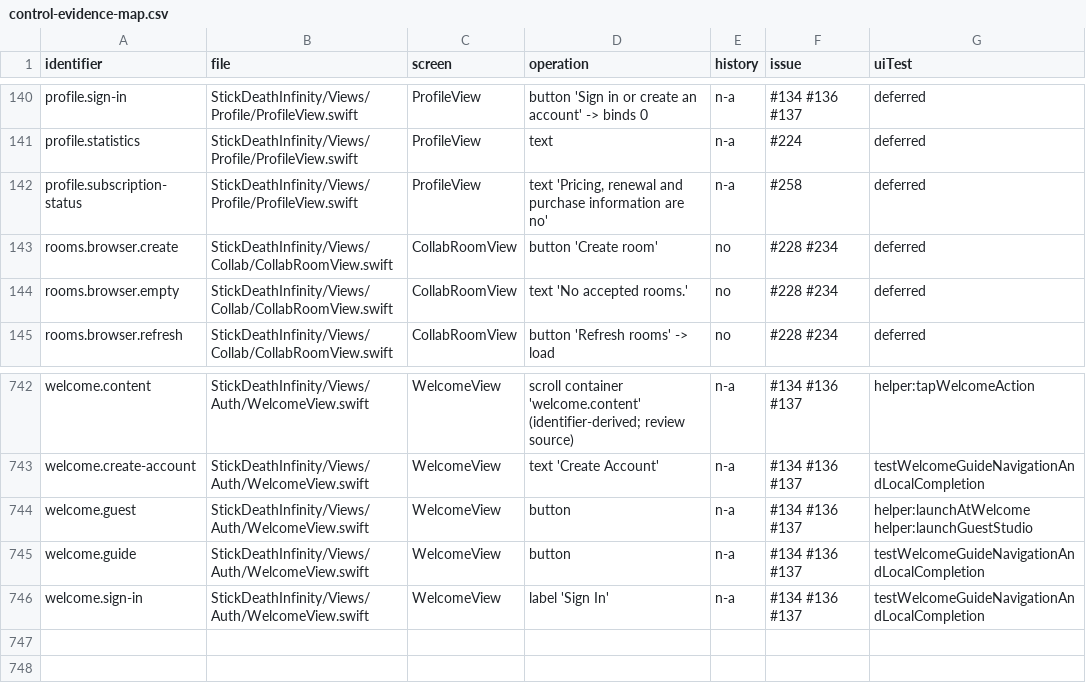
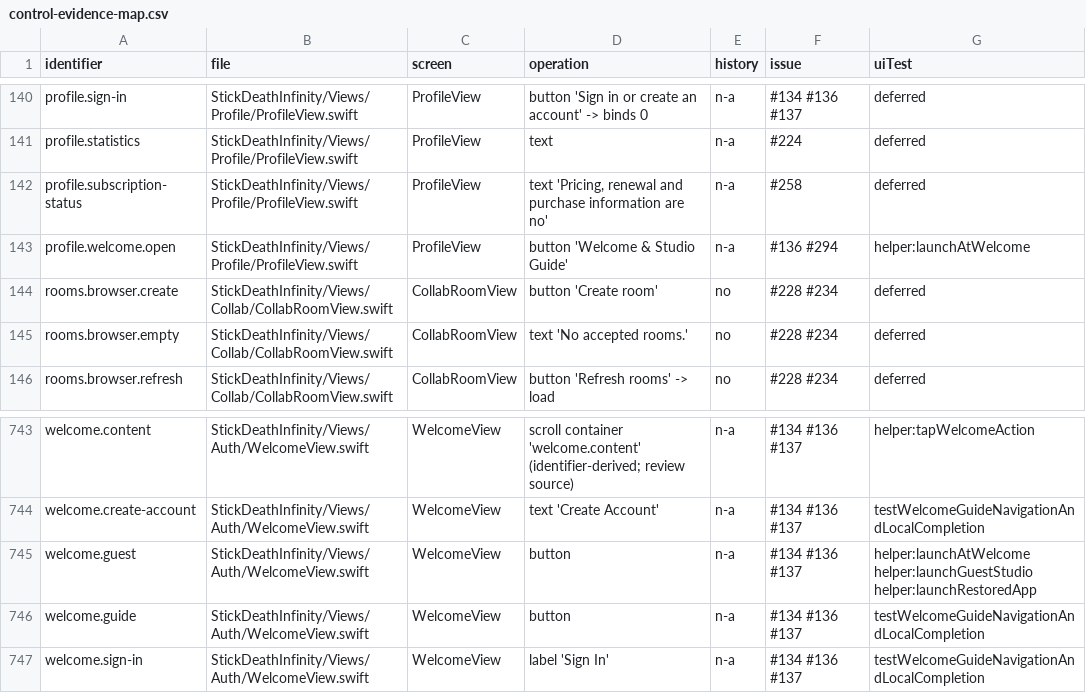
Before and after one commit to jmw7629/StickDeath-Infinity-, a CSV file: docs/control-evidence-map.csv, drawn as a sheet; only a part is shown, gaps mark what is left out.

Commit message:
Restore Welcome access and respect persistent guest navigation

```diff
--- a/docs/control-evidence-map.csv
+++ b/docs/control-evidence-map.csv
@@ -142,2 +142,3 @@ profile.statistics,StickDeathInfinity/Views/Profile/ProfileView.swift,ProfileVie
 profile.subscription-status,StickDeathInfinity/Views/Profile/ProfileView.swift,ProfileView,"text 'Pricing, renewal and purchase information are no'",n-a,#258,deferred
+profile.welcome.open,StickDeathInfinity/Views/Profile/ProfileView.swift,ProfileView,button 'Welcome & Studio Guide',n-a,#136 #294,helper:launchAtWelcome
 rooms.browser.create,StickDeathInfinity/Views/Collab/CollabRoomView.swift,CollabRoomView,button 'Create room',no,#228 #234,deferred
@@ -743,3 +744,3 @@ welcome.content,StickDeathInfinity/Views/Auth/WelcomeView.swift,WelcomeView,scro
 welcome.create-account,StickDeathInfinity/Views/Auth/WelcomeView.swift,WelcomeView,text 'Create Account',n-a,#134 #136 #137,testWelcomeGuideNavigationAndLocalCompletion
-welcome.guest,StickDeathInfinity/Views/Auth/WelcomeView.swift,WelcomeView,button,n-a,#134 #136 #137,helper:launchAtWelcome helper:launchGuestStudio
+welcome.guest,StickDeathInfinity/Views/Auth/WelcomeView.swift,WelcomeView,button,n-a,#134 #136 #137,helper:launchAtWelcome helper:launchGuestStudio helper:launchRestoredApp
 welcome.guide,StickDeathInfinity/Views/Auth/WelcomeView.swift,WelcomeView,button,n-a,#134 #136 #137,testWelcomeGuideNavigationAndLocalCompletion
```
Also changed, not shown: 6 other files.
